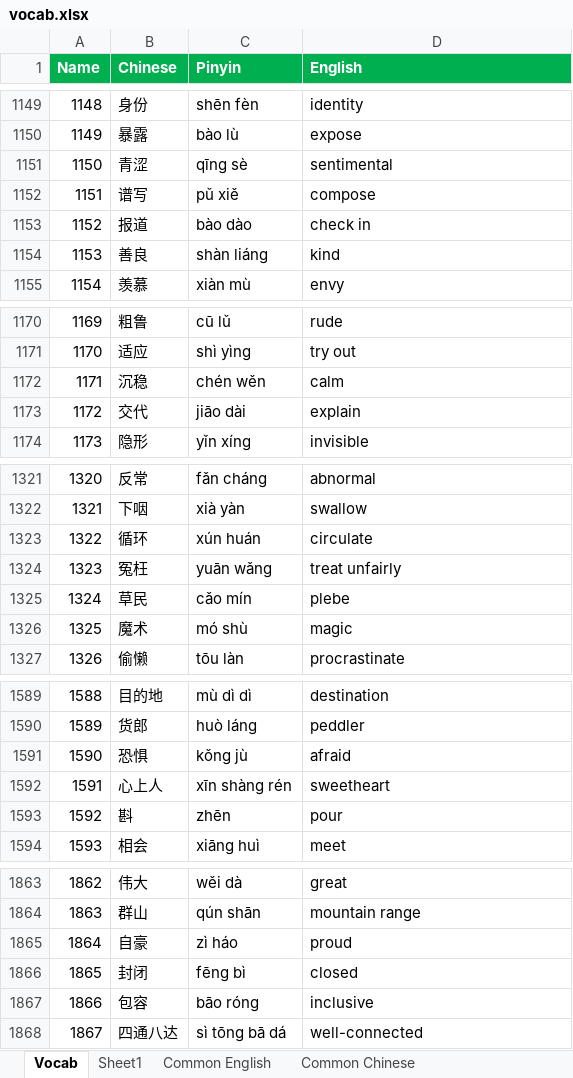
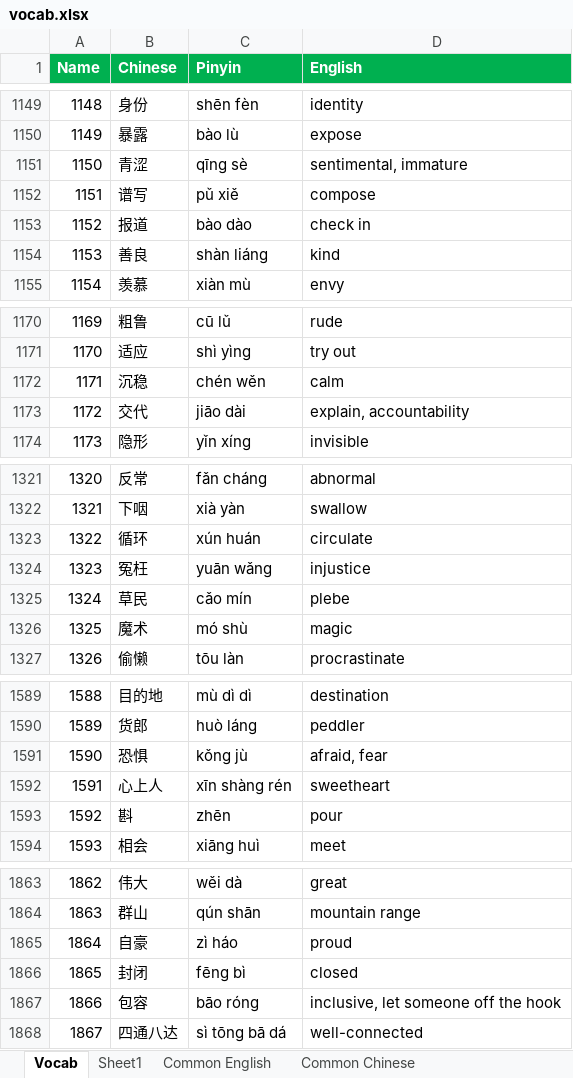
Before and after one commit to notkarenyi/chinese-practice, an Excel workbook: r/vocab.xlsx, sheet Vocab, drawn as a sheet; only a part is shown, gaps mark what is left out; values as stored, in another font and other column widths than the file's, no borders; conditional formats not drawn; the diff covers the shown part only; the diff names each change by its address in the sheet, - before the commit and + after, or states it on an @@ line.

Commit message:
Update vocab.xlsx

```diff
--- a/r/vocab.xlsx (sheet Vocab)
+++ b/r/vocab.xlsx (sheet Vocab)
-D1151 (English): sentimental
+D1151 (English): sentimental, immature
-D1173 (English): explain
+D1173 (English): explain, accountability
-D1324 (English): treat unfairly
+D1324 (English): injustice
-D1591 (English): afraid
+D1591 (English): afraid, fear
-D1867 (English): inclusive
+D1867 (English): inclusive, let someone off the hook
```
Also changed, not shown: 190 added rows, 1 removed row, 5 edited cells and row numbers in column A elsewhere in this sheet, sheet Sheet1.
